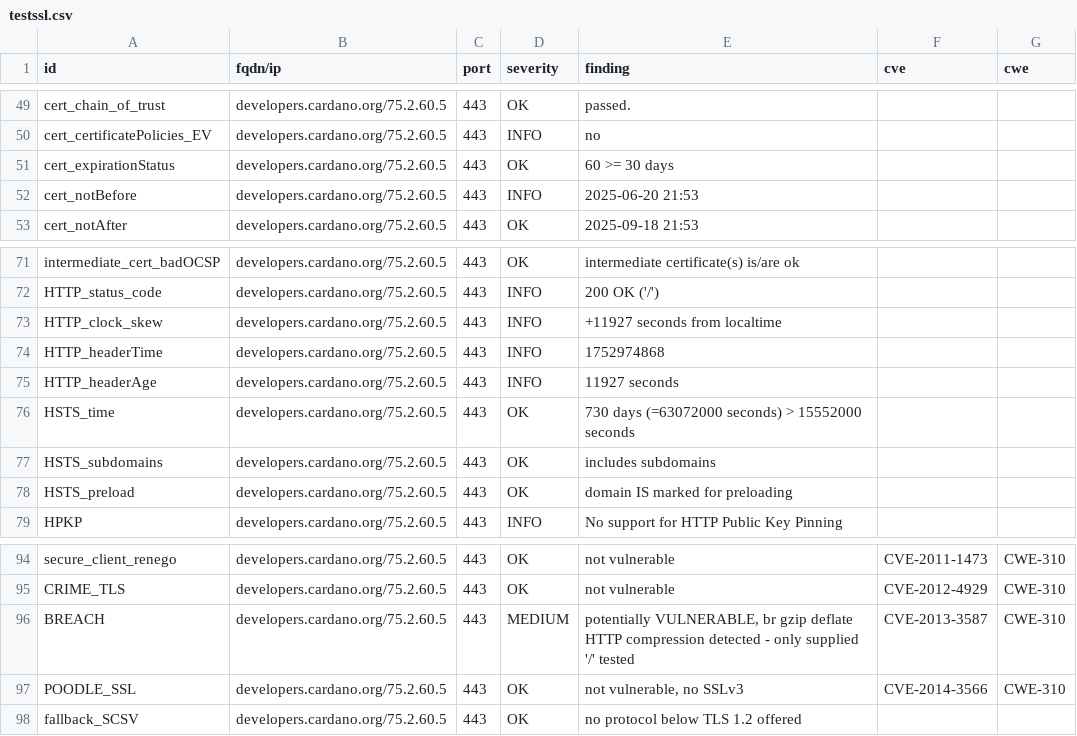
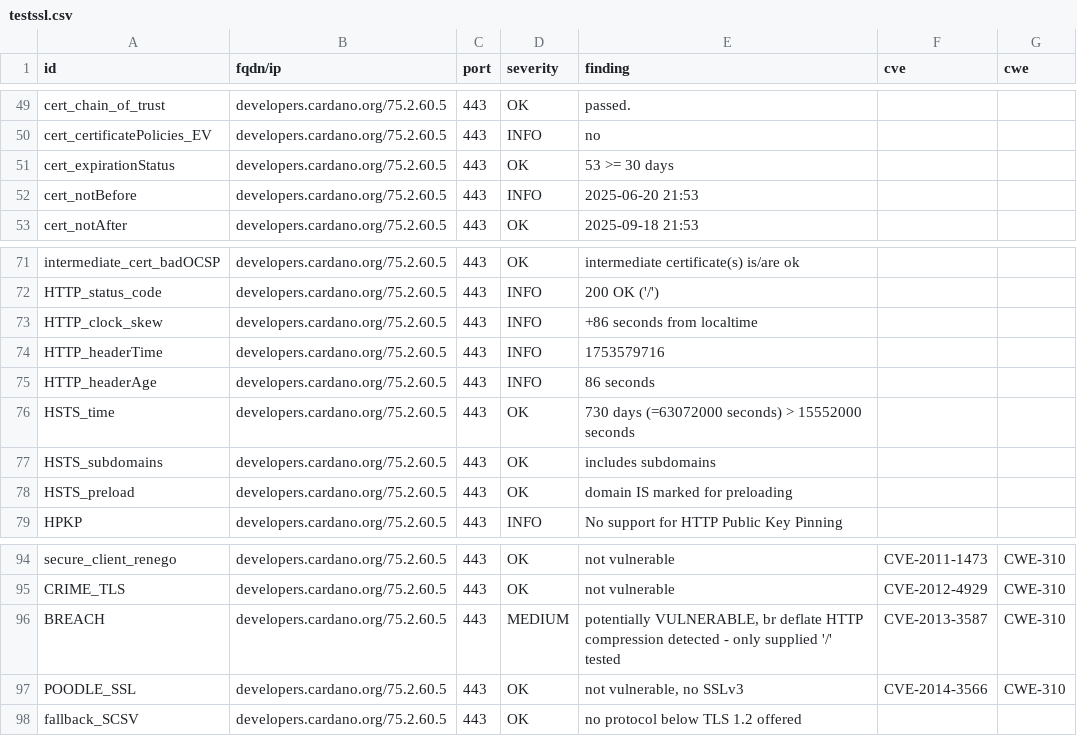
Before and after one commit to gufmar/dashlord, a CSV file: results/aHR0cHM6Ly9kZXZlbG9wZXJzLmNhcmRhbm8ub3Jn/testssl.csv, drawn as a sheet; only a part is shown, gaps mark what is left out.

```diff
--- a/results/aHR0cHM6Ly9kZXZlbG9wZXJzLmNhcmRhbm8ub3Jn/testssl.csv
+++ b/results/aHR0cHM6Ly9kZXZlbG9wZXJzLmNhcmRhbm8ub3Jn/testssl.csv
@@ -50,3 +50,3 @@
 "cert_certificatePolicies_EV","developers.cardano.org/75.2.60.5","443","INFO","no","",""
-"cert_expirationStatus","developers.cardano.org/75.2.60.5","443","OK","60 >= 30 days","",""
+"cert_expirationStatus","developers.cardano.org/75.2.60.5","443","OK","53 >= 30 days","",""
 "cert_notBefore","developers.cardano.org/75.2.60.5","443","INFO","2025-06-20 21:53","",""
@@ -72,5 +72,5 @@
 "HTTP_status_code","developers.cardano.org/75.2.60.5","443","INFO","200 OK ('/')","",""
-"HTTP_clock_skew","developers.cardano.org/75.2.60.5","443","INFO","+11927 seconds from localtime","",""
-"HTTP_headerTime","developers.cardano.org/75.2.60.5","443","INFO","1752974868","",""
-"HTTP_headerAge","developers.cardano.org/75.2.60.5","443","INFO","11927 seconds","",""
+"HTTP_clock_skew","developers.cardano.org/75.2.60.5","443","INFO","+86 seconds from localtime","",""
+"HTTP_headerTime","developers.cardano.org/75.2.60.5","443","INFO","1753579716","",""
+"HTTP_headerAge","developers.cardano.org/75.2.60.5","443","INFO","86 seconds","",""
 "HSTS_time","developers.cardano.org/75.2.60.5","443","OK","730 days (=63072000 seconds) > 15552000 seconds","",""
@@ -95,3 +95,3 @@
 "CRIME_TLS","developers.cardano.org/75.2.60.5","443","OK","not vulnerable","CVE-2012-4929","CWE-310"
-"BREACH","developers.cardano.org/75.2.60.5","443","MEDIUM","potentially VULNERABLE, br gzip deflate HTTP compression detected  - only supplied '/' tested","CVE-2013-3587","CWE-310"
+"BREACH","developers.cardano.org/75.2.60.5","443","MEDIUM","potentially VULNERABLE, br deflate HTTP compression detected  - only supplied '/' tested","CVE-2013-3587","CWE-310"
 "POODLE_SSL","developers.cardano.org/75.2.60.5","443","OK","not vulnerable, no SSLv3","CVE-2014-3566","CWE-310"
```
Also changed, not shown: 10 other files.
